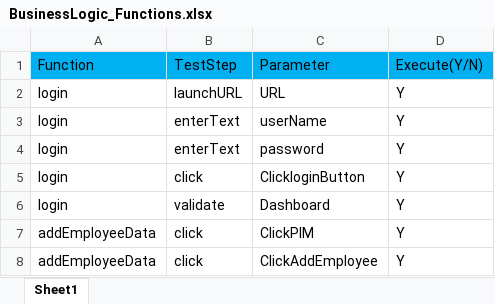
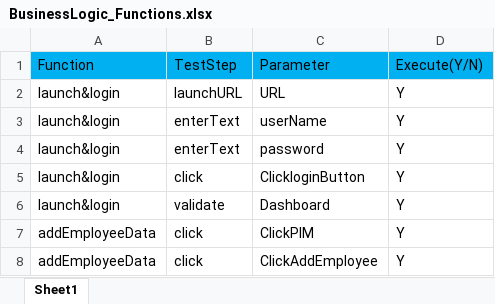
Before and after one commit to Vinodgowda169/Framework_3x, an Excel workbook: Files/BusinessLogic_Functions.xlsx, sheet Sheet1, drawn as a sheet; only a part is shown; values as stored, in another font and other column widths than the file's, no borders; the diff covers the shown part only; the diff names each change by its address in the sheet, - before the commit and + after, or states it on an @@ line.

```diff
--- a/Files/BusinessLogic_Functions.xlsx (sheet Sheet1)
+++ b/Files/BusinessLogic_Functions.xlsx (sheet Sheet1)
-A2:A6: login
+A2:A6: launch&login
```
Also changed, not shown: 7 added rows and 6 edited cells elsewhere in this sheet, Files/Scenarios.xlsx, Files/TestCase.xlsx, 57 other files.
